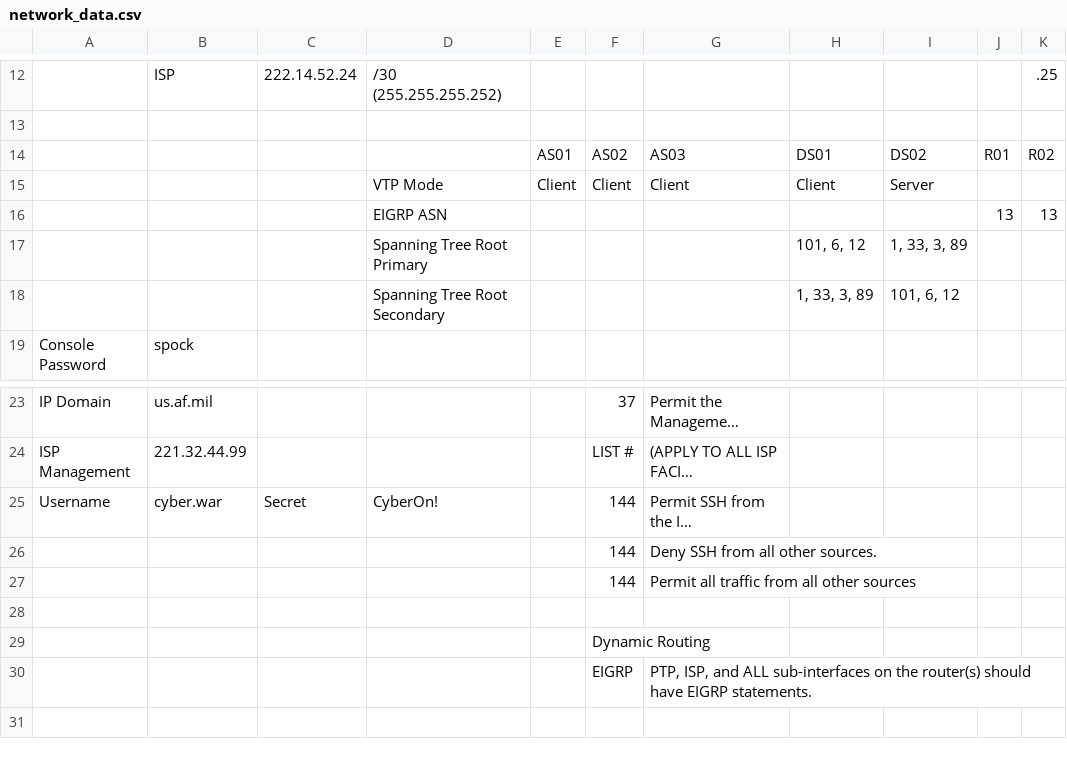
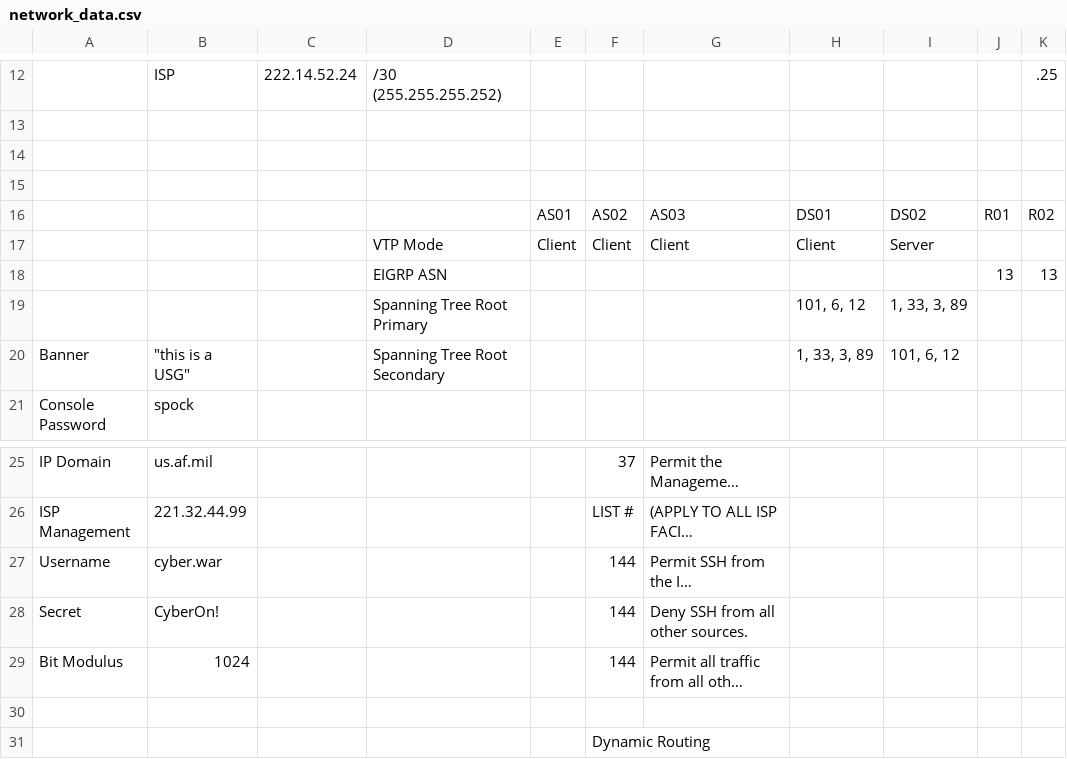
Before and after one commit to Jack-R-Long/Cisco_Packet_Tracer_Config_Tool, a CSV file: network_data.csv, drawn as a sheet; only a part is shown, gaps mark what is left out; the shorter side is filled out with more unchanged rows; long unchanged cells end in …; addresses are those after the commit; the diff names each change by its address in the sheet, - before the commit and + after, or states it on an @@ line.

Commit message:
Grab global config data from the csv

```diff
--- a/network_data.csv
+++ b/network_data.csv
+row 14: (empty)
+row 15: (empty)
-A20: (empty)
+A20: Banner
-B20: (empty)
+B20: "this is a USG"
-C27: Secret
+C27: (empty)
-D27: CyberOn!
+D27: (empty)
-A28: (empty)
+A28: Secret
-B28: (empty)
+B28: CyberOn!
-A29: (empty)
+A29: Bit Modulus
-B29: (empty)
+B29: 1024
```
Also changed, not shown: 1 other file.
